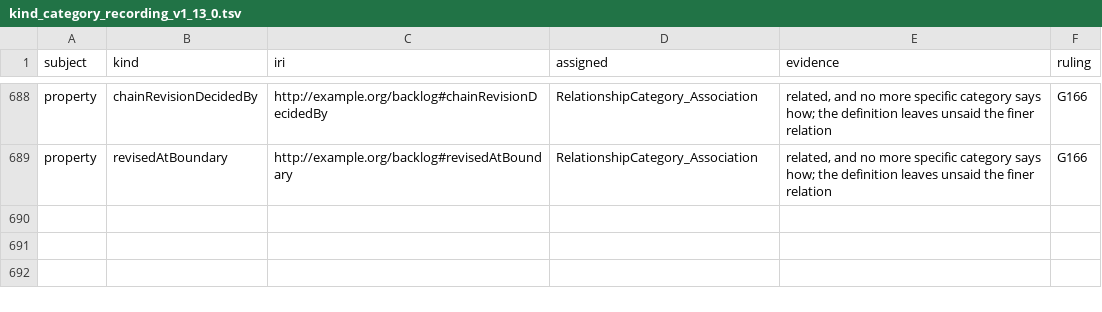
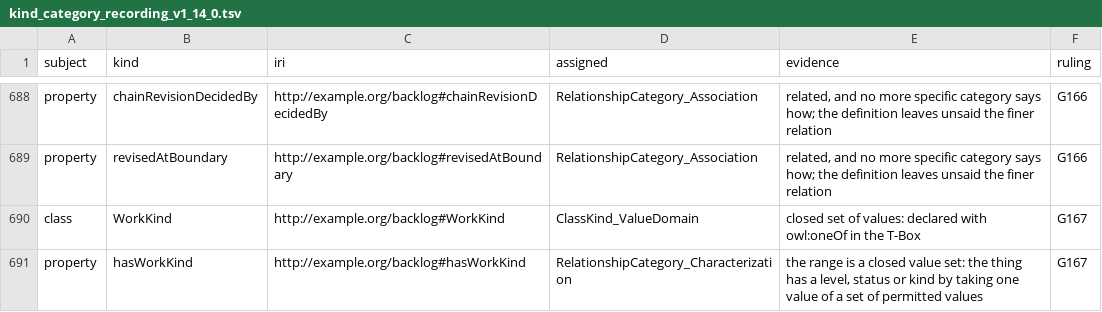
Before and after one commit to altunelyusuf/backlog-roadmap-framework, a TSV file: 03-tooling/kind_category_recording_v1_14_0.tsv (was 03-tooling/kind_category_recording_v1_13_0.tsv), drawn as a sheet; only a part is shown, gaps mark what is left out.

```diff
--- a/03-tooling/kind_category_recording_v1_13_0.tsv
+++ b/03-tooling/kind_category_recording_v1_14_0.tsv
@@ -689 +689,3 @@ property	chainRevisionDecidedBy	http://example.org/backlog#chainRevisionDecidedB
 property	revisedAtBoundary	http://example.org/backlog#revisedAtBoundary	RelationshipCategory_Association	related, and no more specific category says how; the definition leaves unsaid the finer relation	G166
+class	WorkKind	http://example.org/backlog#WorkKind	ClassKind_ValueDomain	closed set of values: declared with owl:oneOf in the T-Box	G167
+property	hasWorkKind	http://example.org/backlog#hasWorkKind	RelationshipCategory_Characterization	the range is a closed value set: the thing has a level, status or kind by taking one value of a set of permitted values	G167
```
Also changed, not shown: 12 other files.
